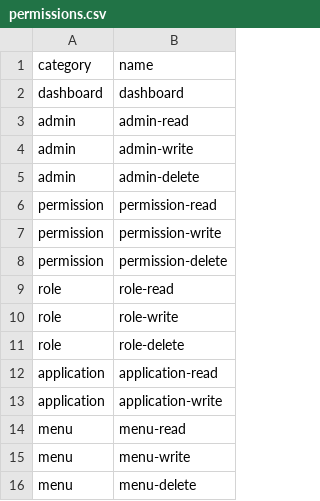
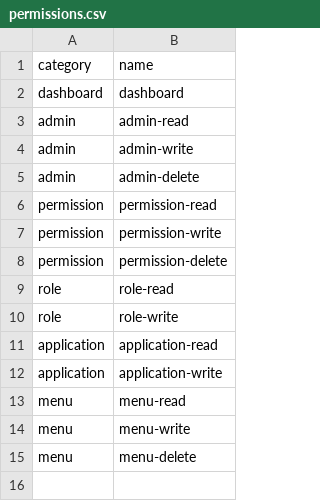
Before and after one commit to hadziqmtqn/ppdb, a CSV file: database/import/permissions.csv, drawn as a sheet.

Commit message:
+ edit role

```diff
--- a/database/import/permissions.csv
+++ b/database/import/permissions.csv
@@ -10,3 +10,2 @@ role,role-read
 role,role-write
-role,role-delete
 application,application-read
```
Also changed, not shown: database/import/menu.csv, 8 other files.
